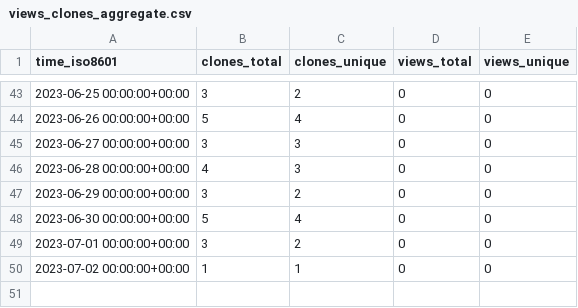
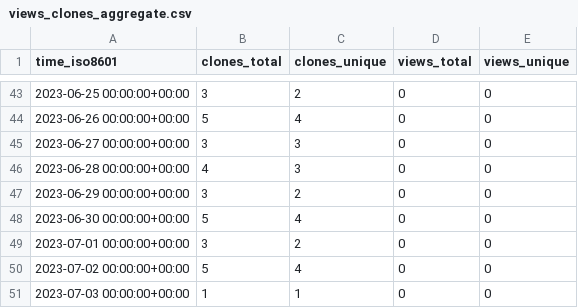
Before and after one commit to hezt/TestRecord, a CSV file: hezt/TestRecord/ghrs-data/views_clones_aggregate.csv, drawn as a sheet; only a part is shown, gaps mark what is left out.

```diff
--- a/hezt/TestRecord/ghrs-data/views_clones_aggregate.csv
+++ b/hezt/TestRecord/ghrs-data/views_clones_aggregate.csv
@@ -49,2 +49,3 @@ time_iso8601,clones_total,clones_unique,views_total,views_unique
 2023-07-01 00:00:00+00:00,3,2,0,0
-2023-07-02 00:00:00+00:00,1,1,0,0
+2023-07-02 00:00:00+00:00,5,4,0,0
+2023-07-03 00:00:00+00:00,1,1,0,0
```
Also changed, not shown: 1 other file.
